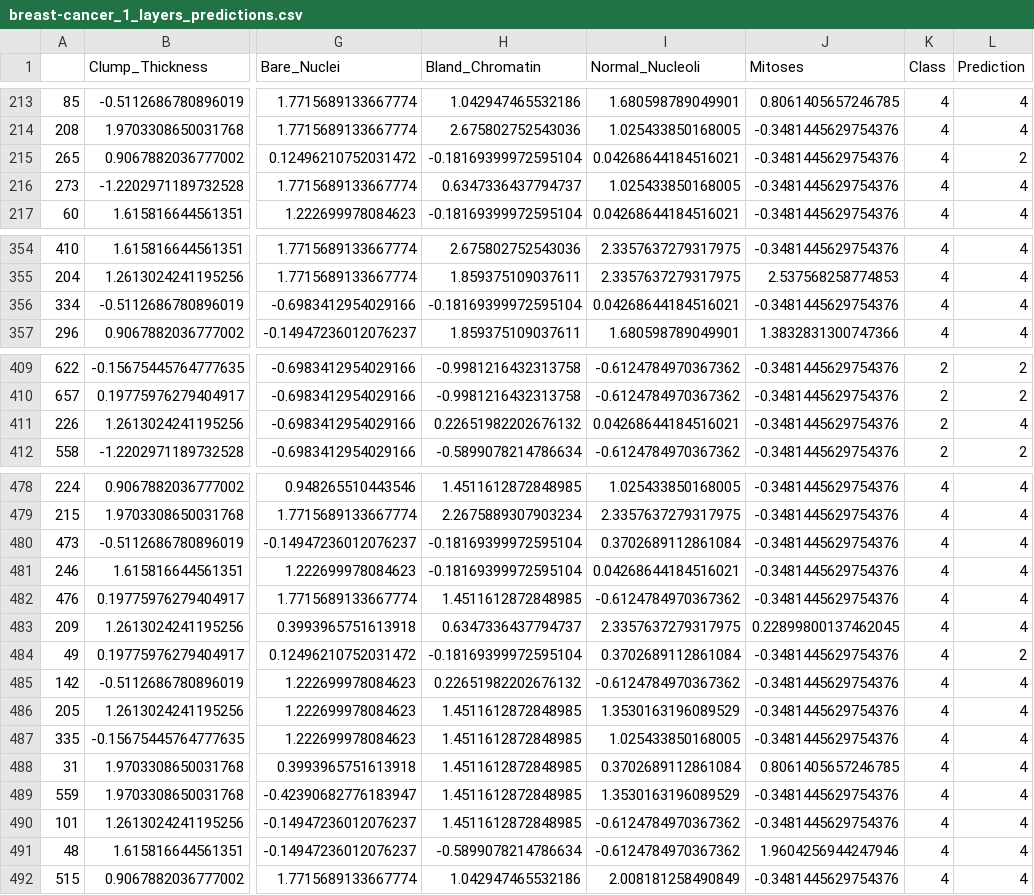
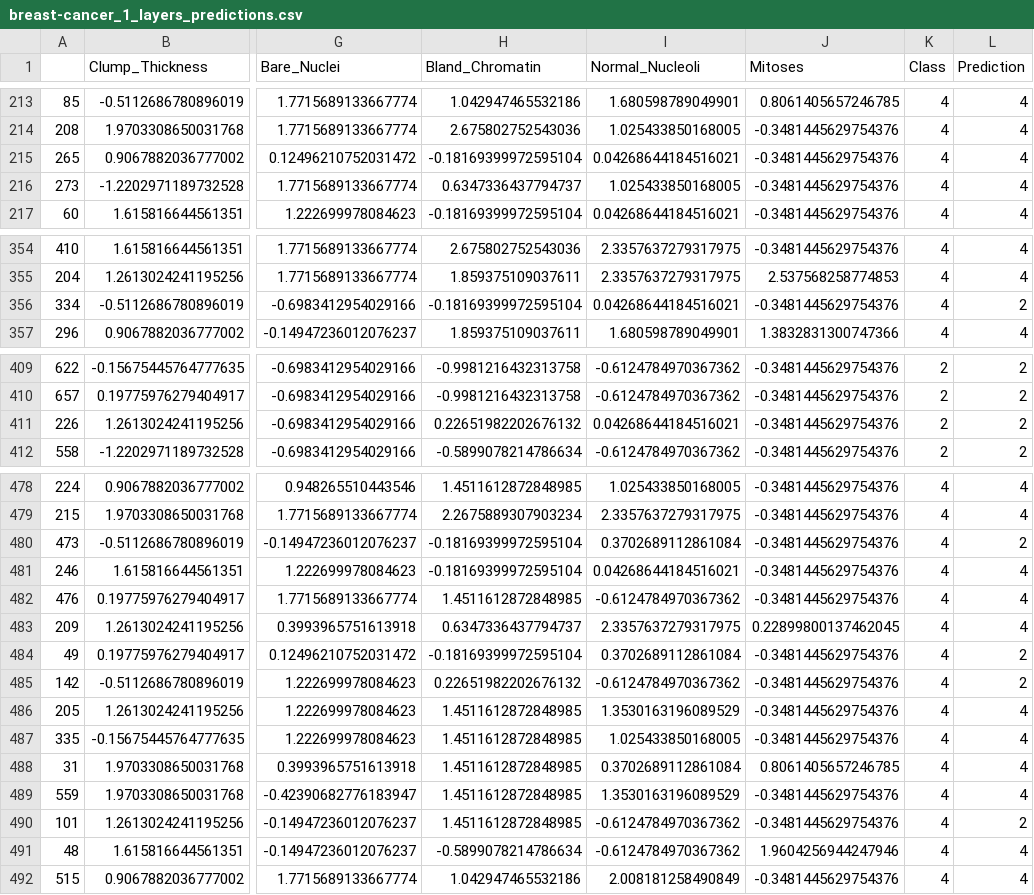
Before and after one commit to cuthai/ML_Assignment5, a CSV file: output_breast-cancer/breast-cancer_1_layers_predictions.csv, drawn as a sheet; only a part is shown, gaps mark what is left out; the diff names each change by its address in the sheet, - before the commit and + after, or states it on an @@ line.

Commit message:
Added output for breast cancer

```diff
--- a/output_breast-cancer/breast-cancer_1_layers_predictions.csv
+++ b/output_breast-cancer/breast-cancer_1_layers_predictions.csv
-L215 (Prediction): 2
+L215 (Prediction): 4
-L356 (Prediction): 4
+L356 (Prediction): 2
-L411 (Prediction): 4
+L411 (Prediction): 2
-L480 (Prediction): 4
+L480 (Prediction): 2
-L485 (Prediction): 4
+L485 (Prediction): 2
-L490 (Prediction): 4
+L490 (Prediction): 2
```
Also changed, not shown: output_breast-cancer/breast-cancer_2_layers_predictions.csv, 13 other files.
